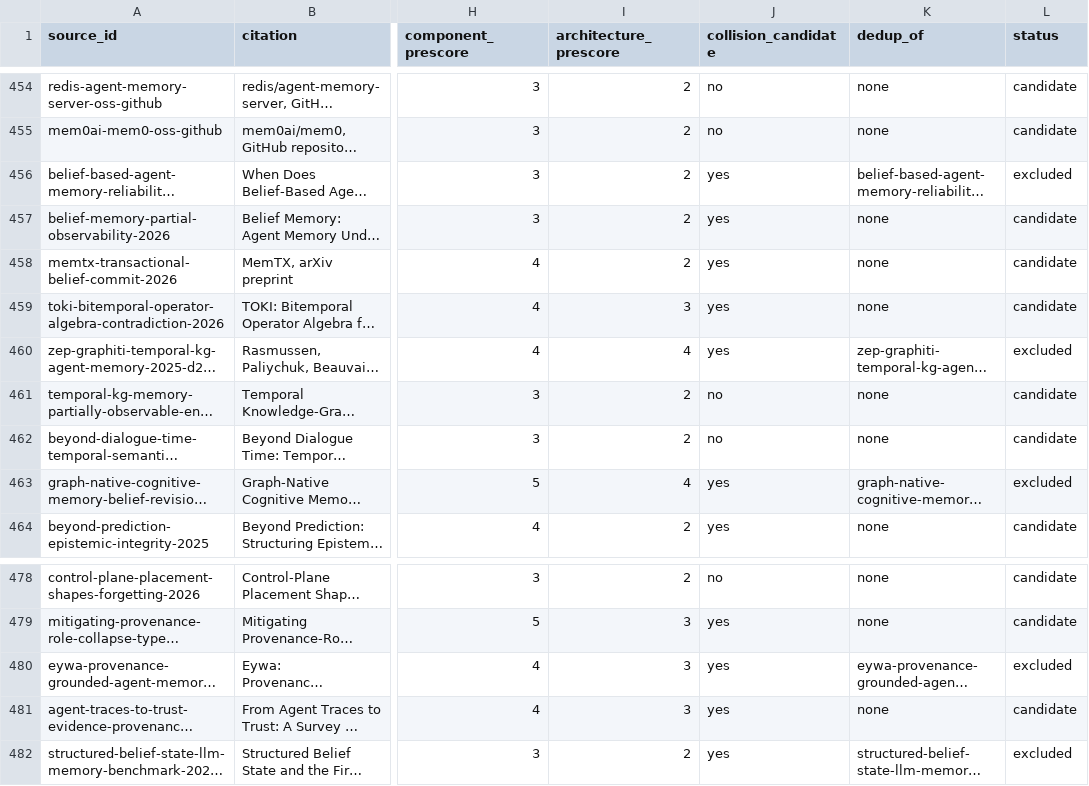
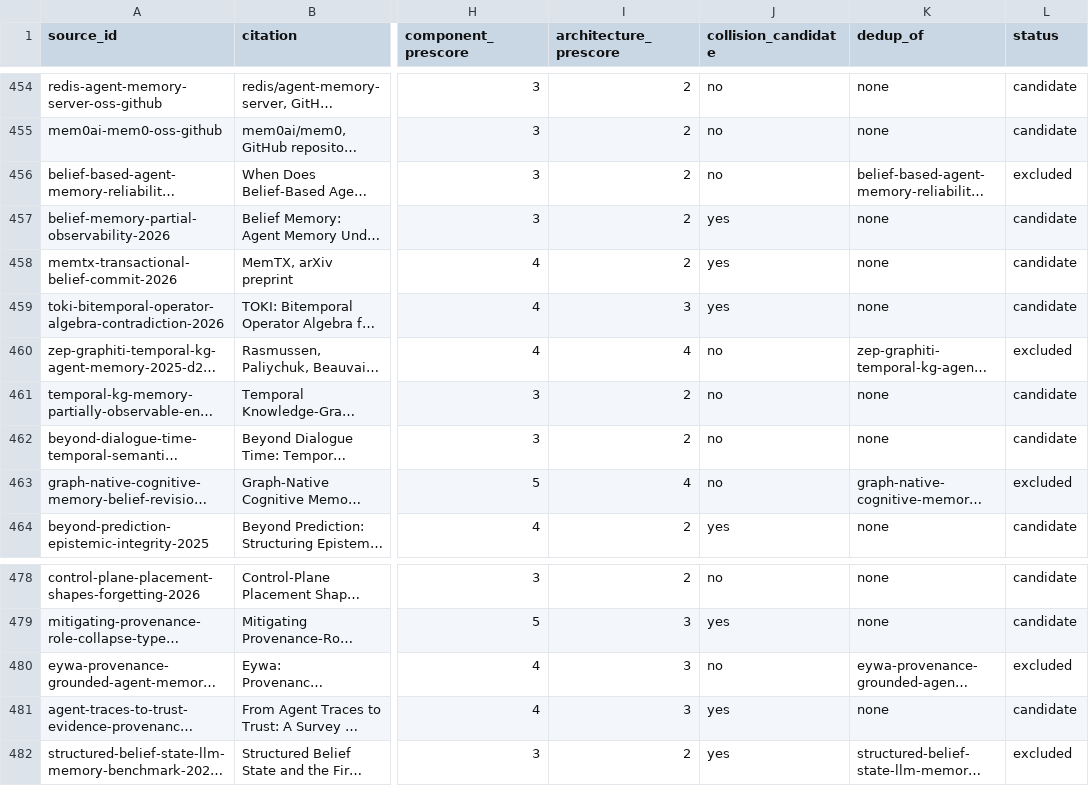
Before and after one commit to therealestmatthew/d-system, a CSV file: research/literature-review/03_source_inventory.csv, drawn as a sheet; only a part is shown, gaps mark what is left out; long unchanged cells end in …; the diff names each change by its address in the sheet, - before the commit and + after, or states it on an @@ line.

Commit message:
LIT-02 X1 fix cycle 2: collision_candidate belongs to the canonical row
Per LIT-02 X3's self-corrected convention: a dedup row's collision
value is carried by its canonical row, not restated on the duplicate,
so LIT-03 C's top-20 ranking (collision_candidate: yes rows by
pre-score, no status filter) doesn't give one source two slots.

Flips four of my five D21/D22 dedup rows from yes to no; each
canonical row already carries yes at identical scores, so no source
drops out of the ranking:
  belief-based-agent-memory-reliability-conditional-updating-2026-d21-recur
  zep-graphiti-temporal-kg-agent-memory-2025-d21-recur
  graph-native-cognitive-memory-belief-revision-semantics-2026-d21-recur
  eywa-provenance-grounded-agent-memory-2026-d22-recur

structured-belief-state-llm-memory-benchmark-2026-d22-recur is left
at yes: its canonical row (phase-lit-01, D30) scores it no, so this
is a recorded cross-phase scoring disagreement, not a double-count,
and the flag has nowhere else to live.

```diff
--- a/research/literature-review/03_source_inventory.csv
+++ b/research/literature-review/03_source_inventory.csv
-J456 (collision_candidate): yes
+J456 (collision_candidate): no
-J460 (collision_candidate): yes
+J460 (collision_candidate): no
-J463 (collision_candidate): yes
+J463 (collision_candidate): no
-J480 (collision_candidate): yes
+J480 (collision_candidate): no
```
